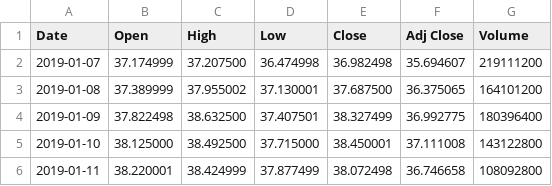
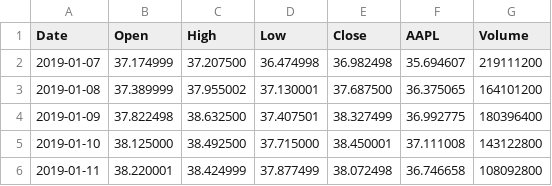
Before and after one commit to JeramayaGramby/CryptoProject, a CSV file: SP_500_Top_10_Data/AAPL.csv (was S&P_500_Top_10_Data/AAPL.csv), drawn as a sheet; only a part is shown.

```diff
--- a/S&P_500_Top_10_Data/AAPL.csv
+++ b/SP_500_Top_10_Data/AAPL.csv
@@ -1,2 +1,2 @@
-Date,Open,High,Low,Close,Adj Close,Volume
+Date,Open,High,Low,Close,AAPL,Volume
 2019-01-07,37.174999,37.207500,36.474998,36.982498,35.694607,219111200
```
Also changed, not shown: SP_500_Top_10_Data/AMZN.csv, SP_500_Top_10_Data/BRK-B.csv, 25 other files.
